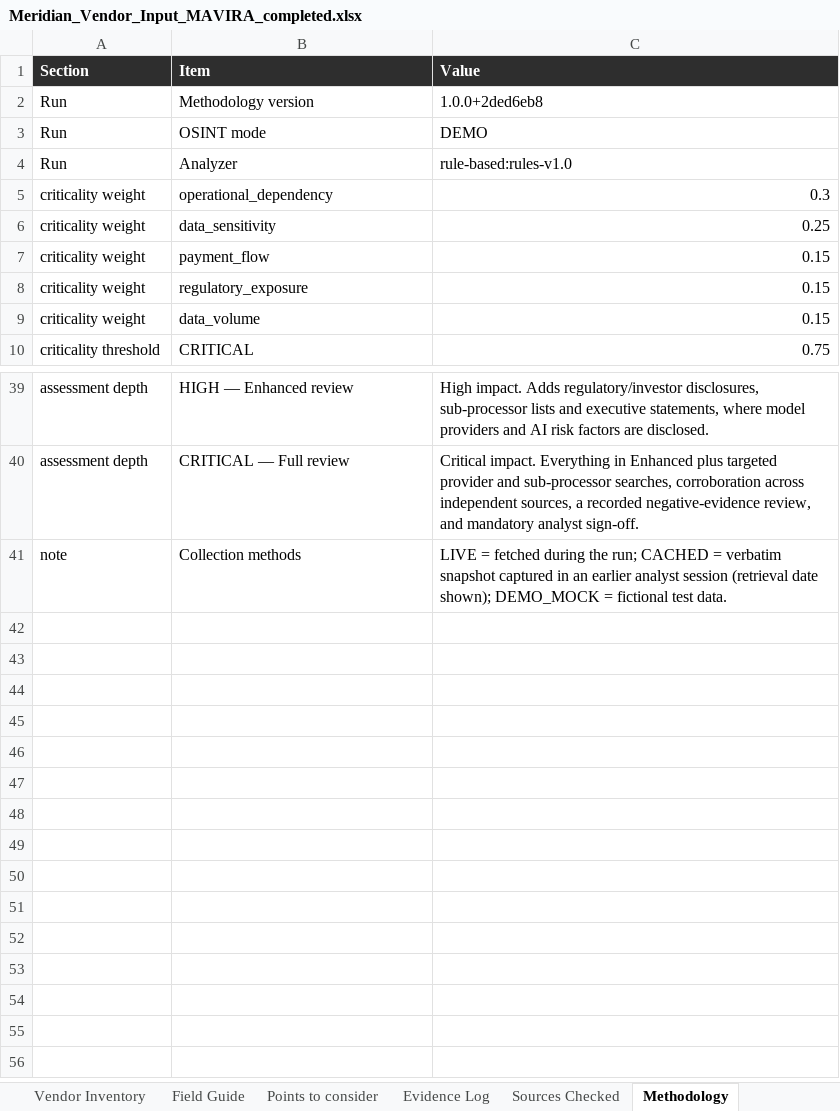
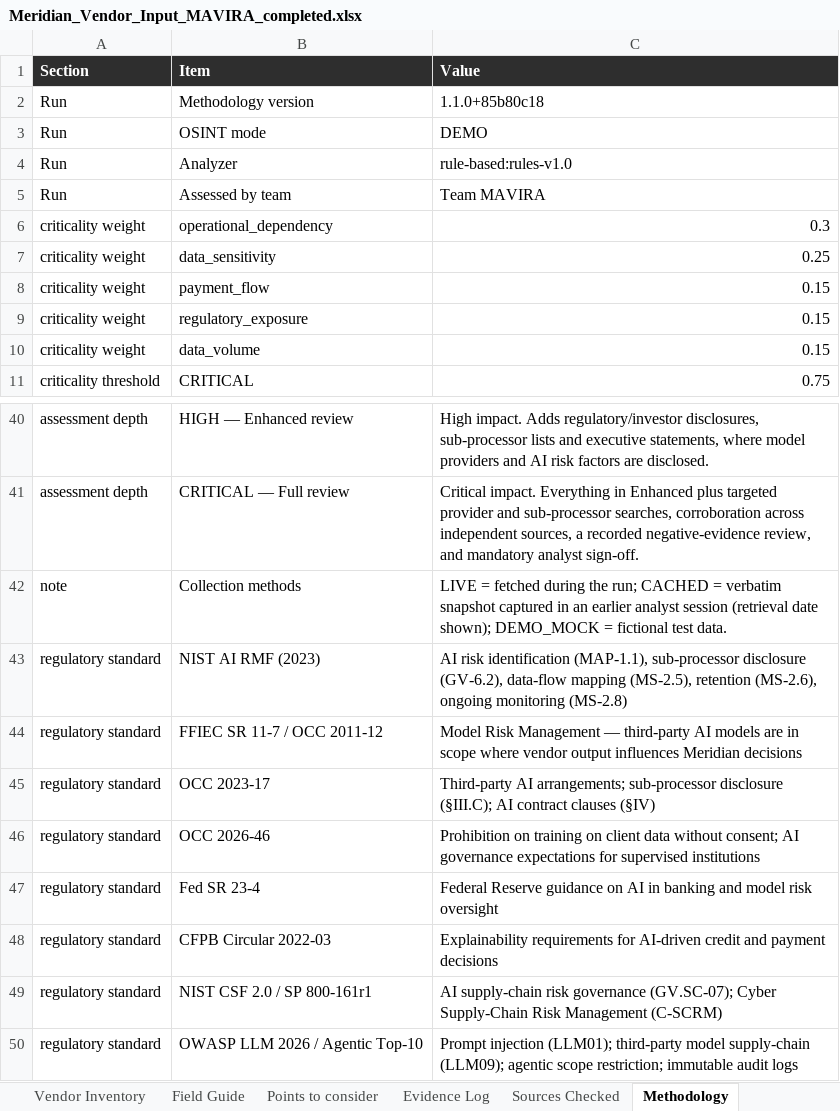
Before and after one commit to Santhosh-zeta/MAVIRA, an Excel workbook: sample_data/Meridian_Vendor_Input_MAVIRA_completed.xlsx, sheet Methodology, drawn as a sheet; only a part is shown, gaps mark what is left out; values as stored, in another font and other column widths than the file's, no borders; the diff names each change by its address in the sheet, - before the commit and + after, or states it on an @@ line.

Commit message:
Update Meridian_Vendor_Input_MAVIRA_completed.xlsx

```diff
--- a/sample_data/Meridian_Vendor_Input_MAVIRA_completed.xlsx (sheet Methodology)
+++ b/sample_data/Meridian_Vendor_Input_MAVIRA_completed.xlsx (sheet Methodology)
-C2 (Value): 1.0.0+2ded6eb8
+C2 (Value): 1.1.0+85b80c18
+row 5: Run | Assessed by team | Team MAVIRA
+row 43: regulatory standard | NIST AI RMF (2023) | AI risk identification (MAP-1.1), sub-processor disclosure (GV-6.2), data-flow mapping (MS-2.5), retention (MS-2.6), ongoing monitoring (MS-2.8)
+row 44: regulatory standard | FFIEC SR 11-7 / OCC 2011-12 | Model Risk Management — third-party AI models are in scope where vendor output influences Meridian decisions
+row 45: regulatory standard | OCC 2023-17 | Third-party AI arrangements; sub-processor disclosure (§III.C); AI contract clauses (§IV)
+row 46: regulatory standard | OCC 2026-46 | Prohibition on training on client data without consent; AI governance expectations for supervised institutions
+row 47: regulatory standard | Fed SR 23-4 | Federal Reserve guidance on AI in banking and model risk oversight
+row 48: regulatory standard | CFPB Circular 2022-03 | Explainability requirements for AI-driven credit and payment decisions
+row 49: regulatory standard | NIST CSF 2.0 / SP 800-161r1 | AI supply-chain risk governance (GV.SC-07); Cyber Supply-Chain Risk Management (C-SCRM)
+row 50: regulatory standard | OWASP LLM 2026 / Agentic Top-10 | Prompt injection (LLM01); third-party model supply-chain (LLM09); agentic scope restriction; immutable audit logs
```
Also changed, not shown: sheet Evidence Log, sheet Vendor Inventory, sheet Sources Checked.
